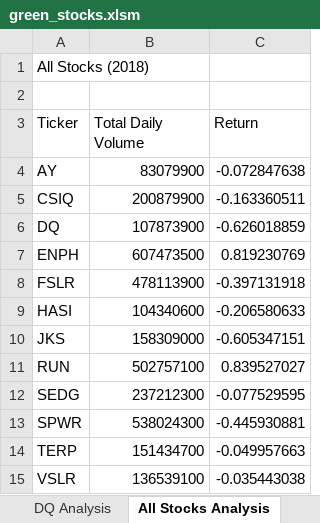
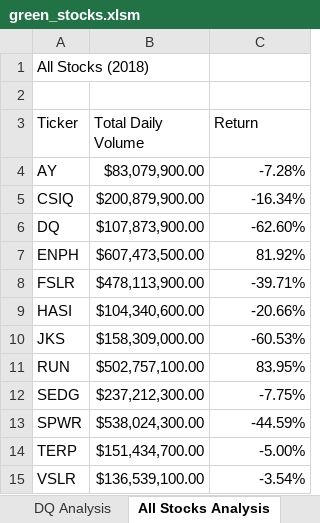
Before and after one commit to PirateSuit/stock-analysis, an Excel workbook: green_stocks.xlsm, sheet All Stocks Analysis, drawn as a sheet; values as stored, in another font and other column widths than the file's, no cell formats; the diff names each change by its address in the sheet, - before the commit and + after, or states it on an @@ line.

Commit message:
Add files via upload

```diff
--- a/green_stocks.xlsm (sheet All Stocks Analysis)
+++ b/green_stocks.xlsm (sheet All Stocks Analysis)
-B4 (Total Daily Volume): 83079900
+B4 (Total Daily Volume): $83,079,900.00
-C4 (Return): -0.072847638
+C4 (Return): -7.28%
-B5 (Total Daily Volume): 200879900
+B5 (Total Daily Volume): $200,879,900.00
-C5 (Return): -0.163360511
+C5 (Return): -16.34%
-B6 (Total Daily Volume): 107873900
+B6 (Total Daily Volume): $107,873,900.00
-C6 (Return): -0.626018859
+C6 (Return): -62.60%
-B7 (Total Daily Volume): 607473500
+B7 (Total Daily Volume): $607,473,500.00
-C7 (Return): 0.819230769
+C7 (Return): 81.92%
-B8 (Total Daily Volume): 478113900
+B8 (Total Daily Volume): $478,113,900.00
-C8 (Return): -0.397131918
+C8 (Return): -39.71%
-B9 (Total Daily Volume): 104340600
+B9 (Total Daily Volume): $104,340,600.00
-C9 (Return): -0.206580633
+C9 (Return): -20.66%
-B10 (Total Daily Volume): 158309000
+B10 (Total Daily Volume): $158,309,000.00
-C10 (Return): -0.605347151
+C10 (Return): -60.53%
-B11 (Total Daily Volume): 502757100
+B11 (Total Daily Volume): $502,757,100.00
-C11 (Return): 0.839527027
+C11 (Return): 83.95%
-B12 (Total Daily Volume): 237212300
+B12 (Total Daily Volume): $237,212,300.00
-C12 (Return): -0.077529595
+C12 (Return): -7.75%
-B13 (Total Daily Volume): 538024300
+B13 (Total Daily Volume): $538,024,300.00
-C13 (Return): -0.445930881
+C13 (Return): -44.59%
-B14 (Total Daily Volume): 151434700
+B14 (Total Daily Volume): $151,434,700.00
-C14 (Return): -0.049957663
+C14 (Return): -5.00%
-B15 (Total Daily Volume): 136539100
+B15 (Total Daily Volume): $136,539,100.00
-C15 (Return): -0.035443038
+C15 (Return): -3.54%
```
Also changed, not shown: cell formats.
